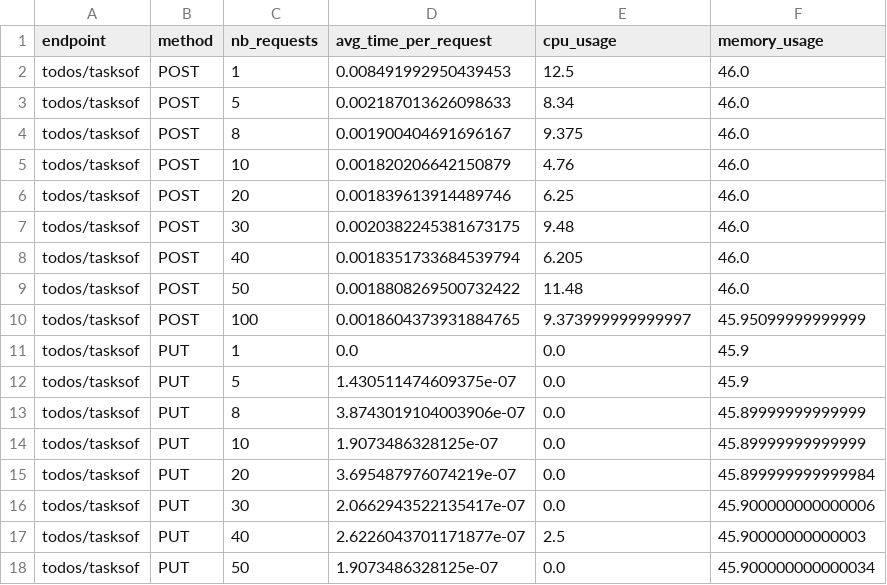
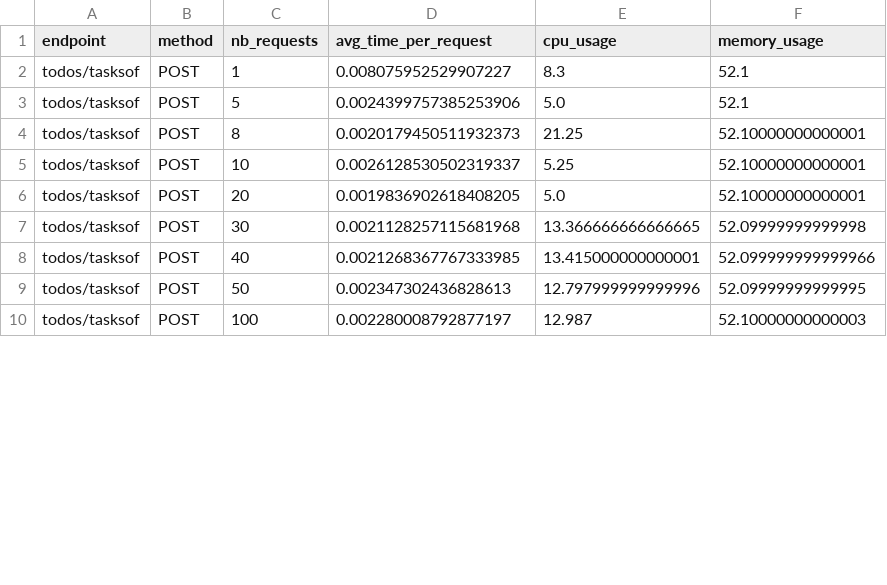
Before and after one commit to VanessaA13/ECSE429, a CSV file: project-C/final/csv/todos_tasksof_measurements.csv, drawn as a sheet; only a part is shown; the diff covers the shown part only.

```diff
--- a/project-C/final/csv/todos_tasksof_measurements.csv
+++ b/project-C/final/csv/todos_tasksof_measurements.csv
@@ -1,18 +1,10 @@
 endpoint,method,nb_requests,avg_time_per_request,cpu_usage,memory_usage
-todos/tasksof,POST,1,0.008491992950439453,12.5,46.0
-todos/tasksof,POST,5,0.002187013626098633,8.34,46.0
-todos/tasksof,POST,8,0.001900404691696167,9.375,46.0
-todos/tasksof,POST,10,0.001820206642150879,4.76,46.0
-todos/tasksof,POST,20,0.001839613914489746,6.25,46.0
-todos/tasksof,POST,30,0.0020382245381673175,9.48,46.0
-todos/tasksof,POST,40,0.0018351733684539794,6.205,46.0
-todos/tasksof,POST,50,0.0018808269500732422,11.48,46.0
-todos/tasksof,POST,100,0.0018604373931884765,9.373999999999997,45.95099999999999
-todos/tasksof,PUT,1,0.0,0.0,45.9
-todos/tasksof,PUT,5,1.430511474609375e-07,0.0,45.9
-todos/tasksof,PUT,8,3.8743019104003906e-07,0.0,45.89999999999999
-todos/tasksof,PUT,10,1.9073486328125e-07,0.0,45.89999999999999
-todos/tasksof,PUT,20,3.695487976074219e-07,0.0,45.899999999999984
-todos/tasksof,PUT,30,2.0662943522135417e-07,0.0,45.900000000000006
-todos/tasksof,PUT,40,2.6226043701171877e-07,2.5,45.90000000000003
-todos/tasksof,PUT,50,1.9073486328125e-07,0.0,45.900000000000034
+todos/tasksof,POST,1,0.008075952529907227,8.3,52.1
+todos/tasksof,POST,5,0.0024399757385253906,5.0,52.1
+todos/tasksof,POST,8,0.0020179450511932373,21.25,52.10000000000001
+todos/tasksof,POST,10,0.0026128530502319337,5.25,52.10000000000001
+todos/tasksof,POST,20,0.0019836902618408205,5.0,52.10000000000001
+todos/tasksof,POST,30,0.0021128257115681968,13.366666666666665,52.09999999999998
+todos/tasksof,POST,40,0.0021268367767333985,13.415000000000001,52.099999999999966
+todos/tasksof,POST,50,0.002347302436828613,12.797999999999996,52.09999999999995
+todos/tasksof,POST,100,0.002280008792877197,12.987,52.10000000000003
```
Also changed, not shown: 1 removed row and 26 edited cells elsewhere in this file, project-C/final/csv/todos_categories_measurements.csv, 34 other files.
